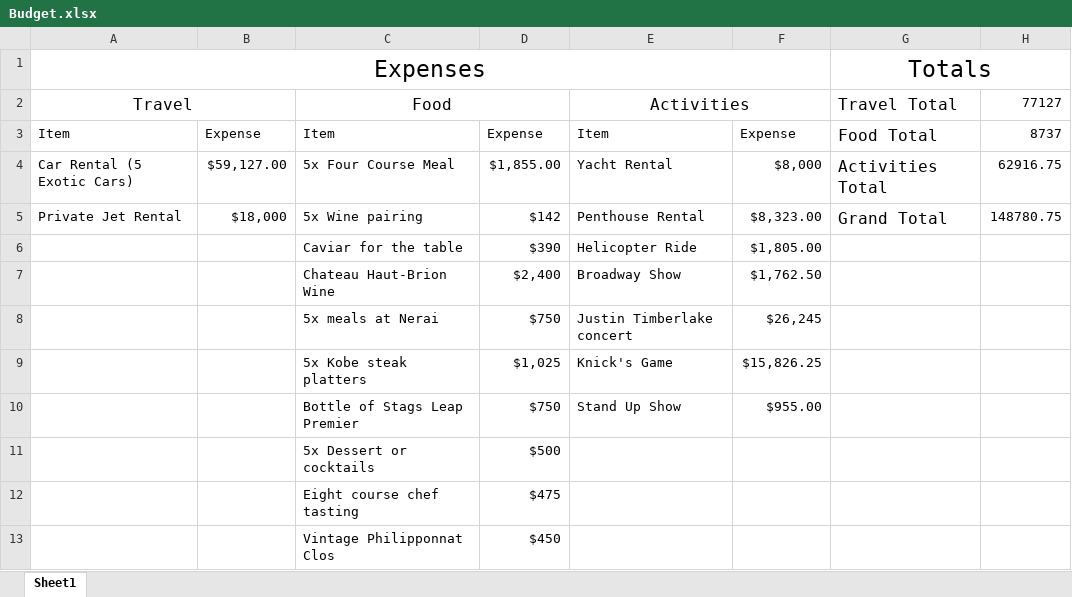
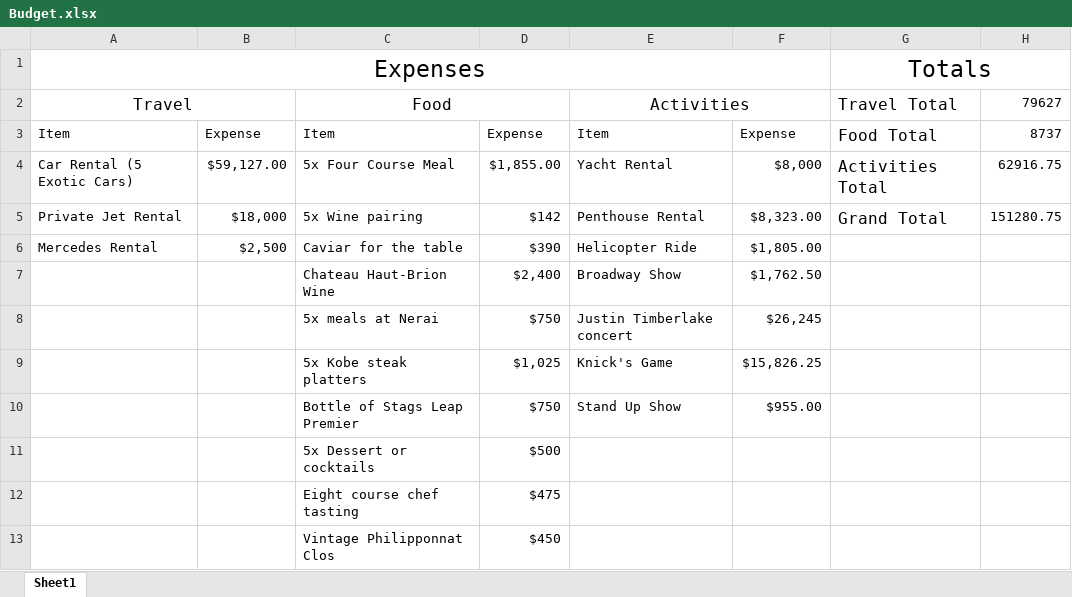
Before and after one commit to gpmpn2/CS4320TravelPlans, an Excel workbook: Budget.xlsx, sheet Sheet1, drawn as a sheet; values as stored, in another font and other column widths than the file's, no borders; the diff names each change by its address in the sheet, - before the commit and + after, or states it on an @@ line.

Commit message:
Added mercedes rental plans
To get from Missouri to Chicago.

```diff
--- a/Budget.xlsx (sheet Sheet1)
+++ b/Budget.xlsx (sheet Sheet1)
-H2: 77127
+H2: 79627
-H5: 148780.75
+H5: 151280.75
-A6: (empty)
+A6: Mercedes Rental
-B6: (empty)
+B6: $2,500
```
Also changed, not shown: 2 other files.
